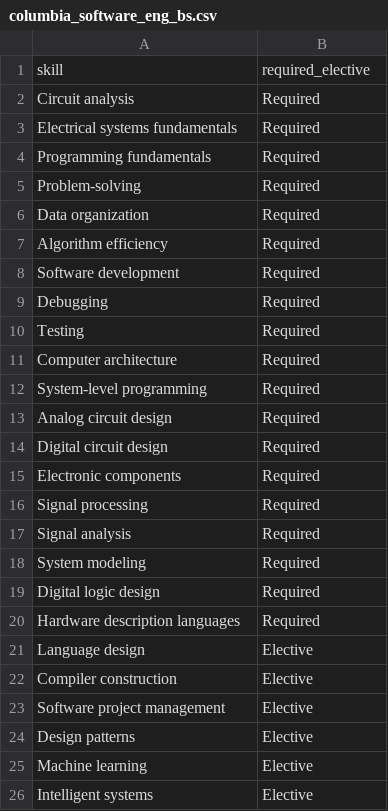
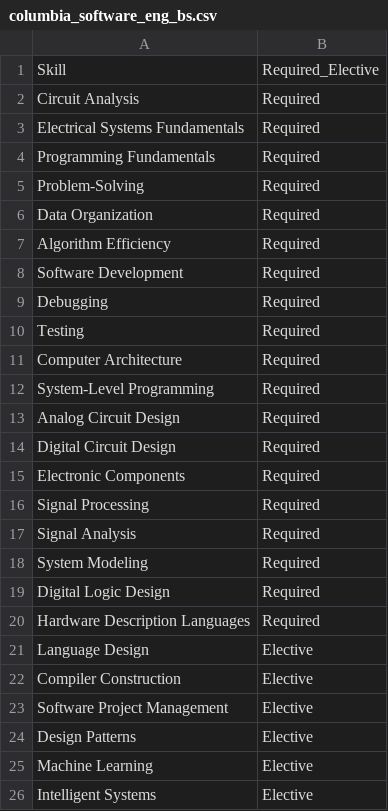
Before and after one commit to emagraceni/EduJobBridge, a CSV file: data/columbia_software_eng_bs.csv, drawn as a sheet.

```diff
--- a/data/columbia_software_eng_bs.csv
+++ b/data/columbia_software_eng_bs.csv
@@ -1,26 +1,26 @@
-skill,required_elective
-Circuit analysis,Required
-Electrical systems fundamentals,Required
-Programming fundamentals,Required
-Problem-solving,Required
-Data organization,Required
-Algorithm efficiency,Required
-Software development,Required
+Skill,Required_Elective
+Circuit Analysis,Required
+Electrical Systems Fundamentals,Required
+Programming Fundamentals,Required
+Problem-Solving,Required
+Data Organization,Required
+Algorithm Efficiency,Required
+Software Development,Required
 Debugging,Required
 Testing,Required
-Computer architecture,Required
-System-level programming,Required
-Analog circuit design,Required
-Digital circuit design,Required
-Electronic components,Required
-Signal processing,Required
-Signal analysis,Required
-System modeling,Required
-Digital logic design,Required
-Hardware description languages,Required
-Language design,Elective
-Compiler construction,Elective
-Software project management,Elective
-Design patterns,Elective
-Machine learning,Elective
-Intelligent systems,Elective
+Computer Architecture,Required
+System-Level Programming,Required
+Analog Circuit Design,Required
+Digital Circuit Design,Required
+Electronic Components,Required
+Signal Processing,Required
+Signal Analysis,Required
+System Modeling,Required
+Digital Logic Design,Required
+Hardware Description Languages,Required
+Language Design,Elective
+Compiler Construction,Elective
+Software Project Management,Elective
+Design Patterns,Elective
+Machine Learning,Elective
+Intelligent Systems,Elective
```
Also changed, not shown: data/columbia_cs_bs.csv, data/nyu_cs_bs.csv, 9 other files.
